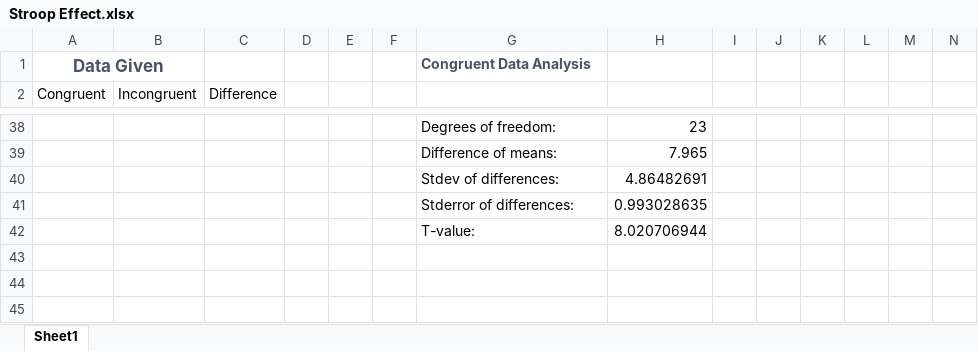
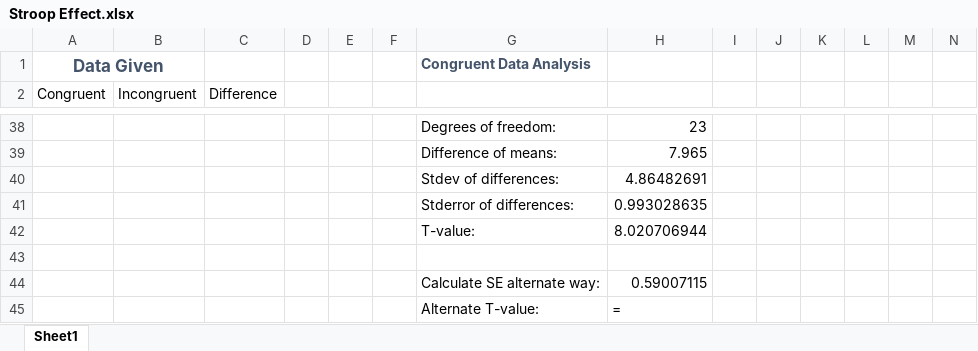
Before and after one commit to ErikVDW/stroop-effect, an Excel workbook: Stroop Effect.xlsx, sheet Sheet1, drawn as a sheet; only a part is shown, gaps mark what is left out; values as stored, in another font and other column widths than the file's, no borders; charts and pictures and table styles not drawn; rows hold the shown columns only; the diff names each change by its address in the sheet, - before the commit and + after, or states it on an @@ line.

Commit message:
Update to account for degrees of freedom in test

```diff
--- a/Stroop Effect.xlsx (sheet Sheet1)
+++ b/Stroop Effect.xlsx (sheet Sheet1)
+row 43: (empty)
+row 44:  |  |  |  |  |  | Calculate SE alternate way: | 0.59007115
+row 45:  |  |  |  |  |  | Alternate T-value: | =
```
